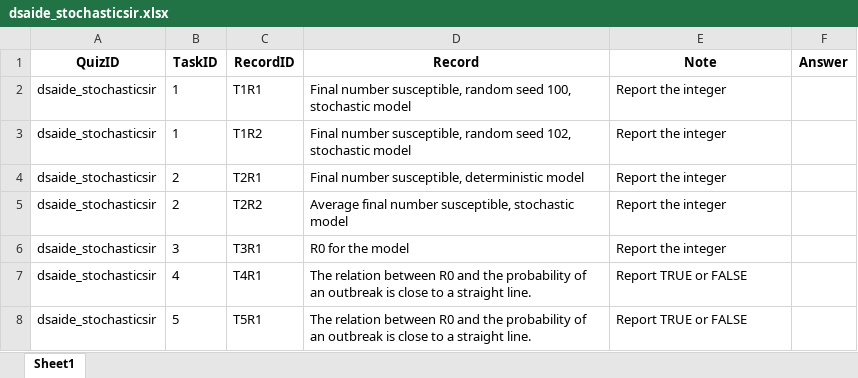
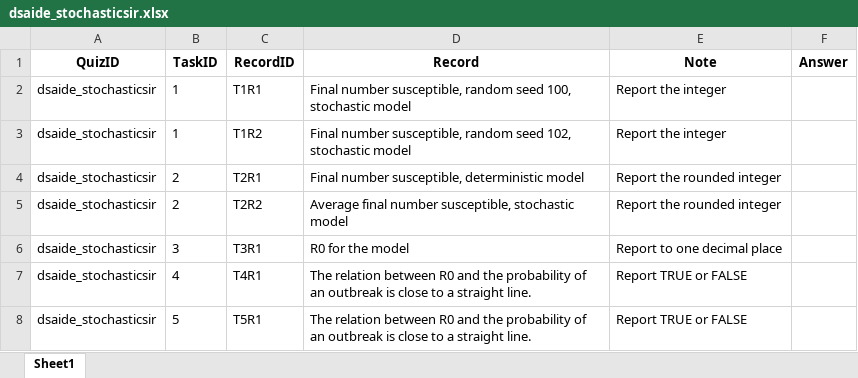
Before and after one commit to daileyco/stagingcourse, an Excel workbook: quizsheets/dsaide_stochasticsir.xlsx, sheet Sheet1, drawn as a sheet; values as stored, in another font and other column widths than the file's, no borders; the diff names each change by its address in the sheet, - before the commit and + after, or states it on an @@ line.

Commit message:
copied quiz sheets from gradingapp, changed titles for m13

```diff
--- a/quizsheets/dsaide_stochasticsir.xlsx (sheet Sheet1)
+++ b/quizsheets/dsaide_stochasticsir.xlsx (sheet Sheet1)
-E4:E5 (Note): Report the integer
+E4:E5 (Note): Report the rounded integer
-E6 (Note): Report the integer
+E6 (Note): Report to one decimal place
```
Also changed, not shown: quizsheets/dsaide_evolutionarydynamics.xlsx, quizsheets/dsaide_stochasticseir.xlsx, 2 other files.
